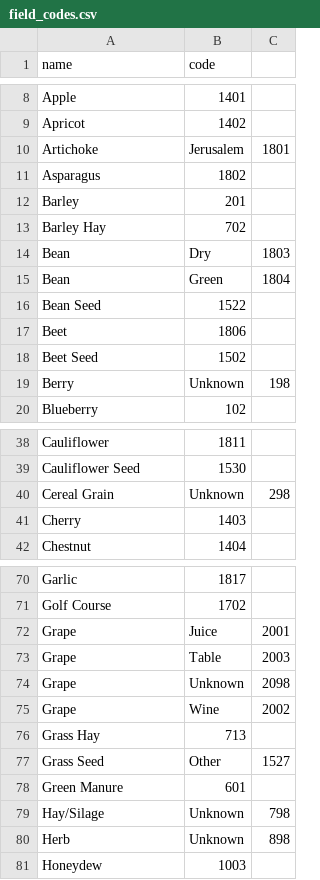
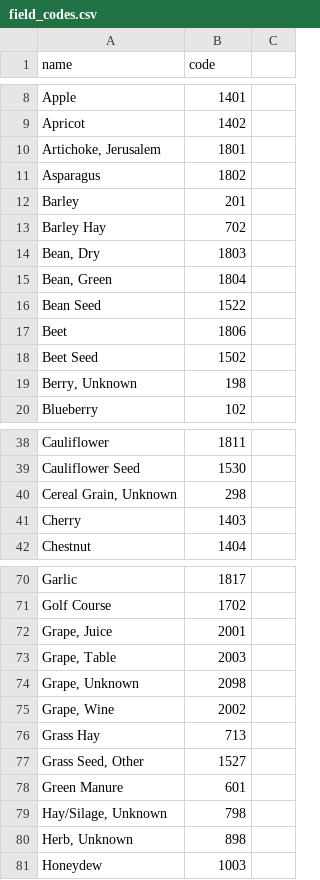
Before and after one commit to brianhigh/trsgeocode, a CSV file: field_codes.csv, drawn as a sheet; only a part is shown, gaps mark what is left out; the diff covers the shown part only.

```diff
--- a/field_codes.csv
+++ b/field_codes.csv
@@ -10 +10 @@ Apricot,1402
-Artichoke, Jerusalem,1801
+"Artichoke, Jerusalem",1801
@@ -14,2 +14,2 @@ Barley Hay,702
-Bean, Dry,1803
-Bean, Green,1804
+"Bean, Dry",1803
+"Bean, Green",1804
@@ -19 +19 @@ Beet Seed,1502
-Berry, Unknown,198
+"Berry, Unknown",198
@@ -40 +40 @@ Cauliflower Seed,1530
-Cereal Grain, Unknown,298
+"Cereal Grain, Unknown",298
@@ -72,4 +72,4 @@ Golf Course,1702
-Grape, Juice,2001
-Grape, Table,2003
-Grape, Unknown,2098
-Grape, Wine,2002
+"Grape, Juice",2001
+"Grape, Table",2003
+"Grape, Unknown",2098
+"Grape, Wine",2002
@@ -77 +77 @@ Grass Hay,713
-Grass Seed, Other,1527
+"Grass Seed, Other",1527
@@ -79,2 +79,2 @@ Green Manure,601
-Hay/Silage, Unknown,798
-Herb, Unknown,898
+"Hay/Silage, Unknown",798
+"Herb, Unknown",898
```
Also changed, not shown: 18 added rows and 18 removed rows elsewhere in this file, 1 other file.
